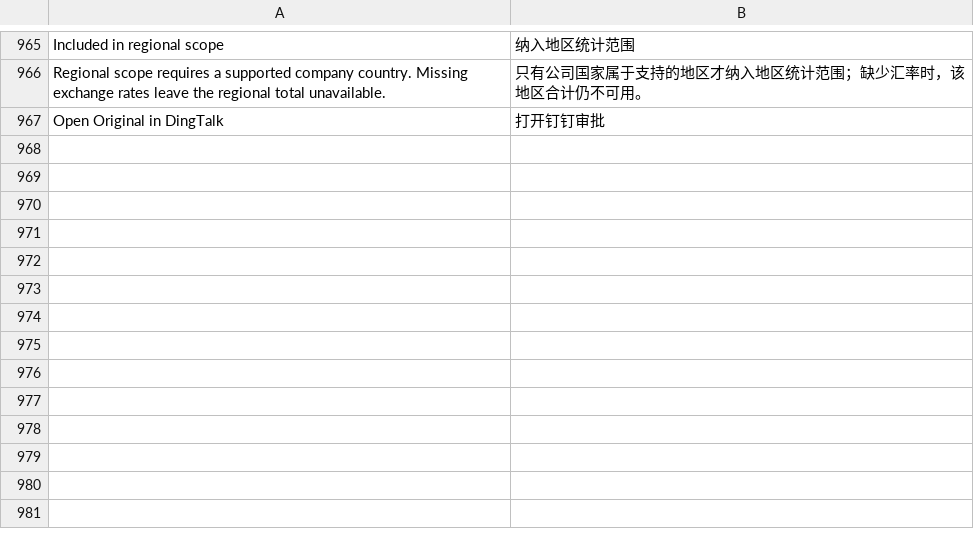
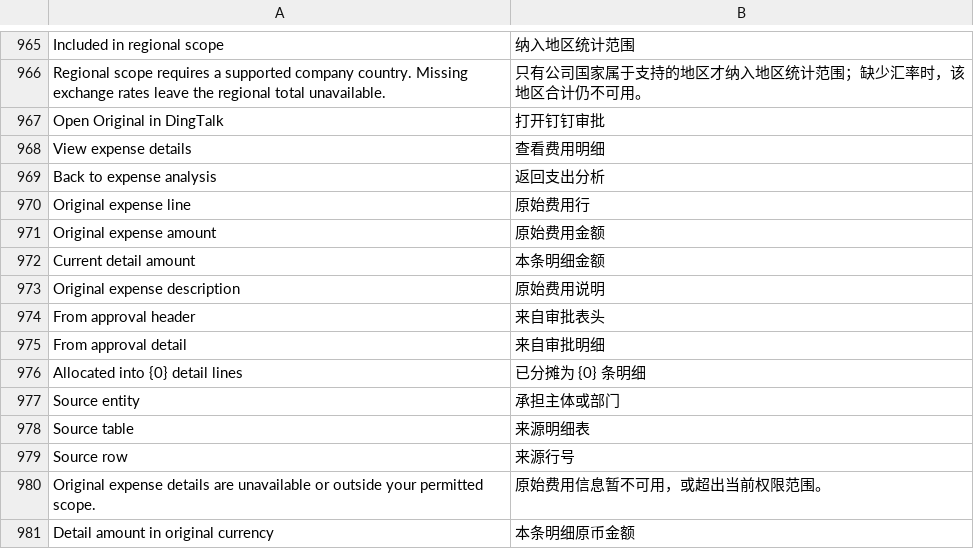
Before and after one commit to yueweiit/deeplinkerp-budget, a CSV file: budget/translations/zh.csv, drawn as a sheet; only a part is shown, gaps mark what is left out.

```diff
--- a/budget/translations/zh.csv
+++ b/budget/translations/zh.csv
@@ -967 +967,15 @@ Regional scope requires a supported company country. Missing exchange rates leav
 Open Original in DingTalk,打开钉钉审批
+View expense details,查看费用明细
+Back to expense analysis,返回支出分析
+Original expense line,原始费用行
+Original expense amount,原始费用金额
+Current detail amount,本条明细金额
+Original expense description,原始费用说明
+From approval header,来自审批表头
+From approval detail,来自审批明细
+Allocated into {0} detail lines,已分摊为 {0} 条明细
+Source entity,承担主体或部门
+Source table,来源明细表
+Source row,来源行号
+Original expense details are unavailable or outside your permitted scope.,原始费用信息暂不可用，或超出当前权限范围。
+Detail amount in original currency,本条明细原币金额
```
Also changed, not shown: budget/translations/en.csv, budget/translations/es.csv, 4 other files.
